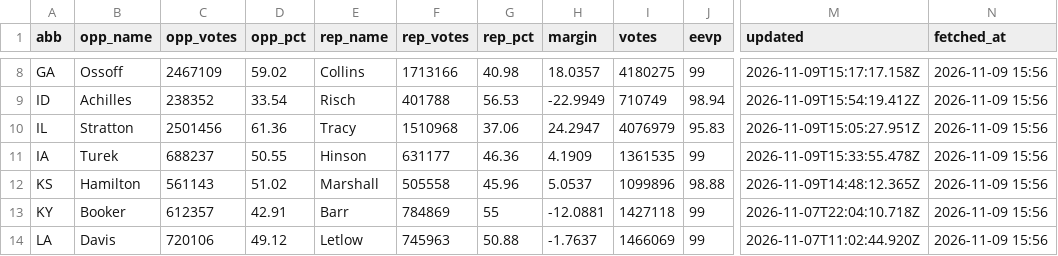
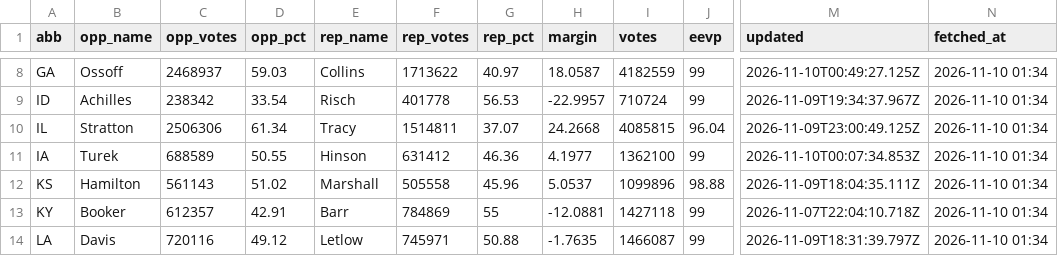
Before and after one commit to KeepTheOutliers/margin-of-error, a CSV file: data/results_2026.csv, drawn as a sheet; only a part is shown, gaps mark what is left out; the diff covers the shown part only; the diff names each change by its address in the sheet, - before the commit and + after, or states it on an @@ line.

```diff
--- a/data/results_2026.csv
+++ b/data/results_2026.csv
-C8 (opp_votes): 2467109
+C8 (opp_votes): 2468937
-D8 (opp_pct): 59.02
+D8 (opp_pct): 59.03
-F8 (rep_votes): 1713166
+F8 (rep_votes): 1713622
-G8 (rep_pct): 40.98
+G8 (rep_pct): 40.97
-H8 (margin): 18.0357
+H8 (margin): 18.0587
-I8 (votes): 4180275
+I8 (votes): 4182559
-M8 (updated): 2026-11-09T15:17:17.158Z
+M8 (updated): 2026-11-10T00:49:27.125Z
-N8:N14 (fetched_at): 2026-11-09 15:56
+N8:N14 (fetched_at): 2026-11-10 01:34
-C9 (opp_votes): 238352
+C9 (opp_votes): 238342
-F9 (rep_votes): 401788
+F9 (rep_votes): 401778
-H9 (margin): -22.9949
+H9 (margin): -22.9957
-I9 (votes): 710749
+I9 (votes): 710724
-J9 (eevp): 98.94
+J9 (eevp): 99
-M9 (updated): 2026-11-09T15:54:19.412Z
+M9 (updated): 2026-11-09T19:34:37.967Z
-C10 (opp_votes): 2501456
+C10 (opp_votes): 2506306
-D10 (opp_pct): 61.36
+D10 (opp_pct): 61.34
-F10 (rep_votes): 1510968
+F10 (rep_votes): 1514811
-G10 (rep_pct): 37.06
+G10 (rep_pct): 37.07
-H10 (margin): 24.2947
+H10 (margin): 24.2668
-I10 (votes): 4076979
+I10 (votes): 4085815
-J10 (eevp): 95.83
+J10 (eevp): 96.04
-M10 (updated): 2026-11-09T15:05:27.951Z
+M10 (updated): 2026-11-09T23:00:49.125Z
-C11 (opp_votes): 688237
+C11 (opp_votes): 688589
-F11 (rep_votes): 631177
+F11 (rep_votes): 631412
-H11 (margin): 4.1909
+H11 (margin): 4.1977
-I11 (votes): 1361535
+I11 (votes): 1362100
-M11 (updated): 2026-11-09T15:33:55.478Z
+M11 (updated): 2026-11-10T00:07:34.853Z
-M12 (updated): 2026-11-09T14:48:12.365Z
+M12 (updated): 2026-11-09T18:04:35.111Z
-C14 (opp_votes): 720106
+C14 (opp_votes): 720116
-F14 (rep_votes): 745963
+F14 (rep_votes): 745971
-H14 (margin): -1.7637
+H14 (margin): -1.7635
-I14 (votes): 1466069
+I14 (votes): 1466087
-M14 (updated): 2026-11-07T11:02:44.920Z
+M14 (updated): 2026-11-09T18:31:39.797Z
```
Also changed, not shown: 153 edited cells elsewhere in this file.
